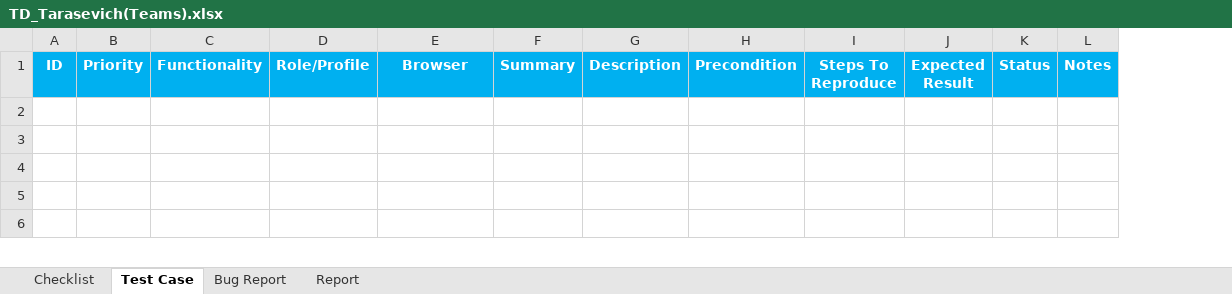
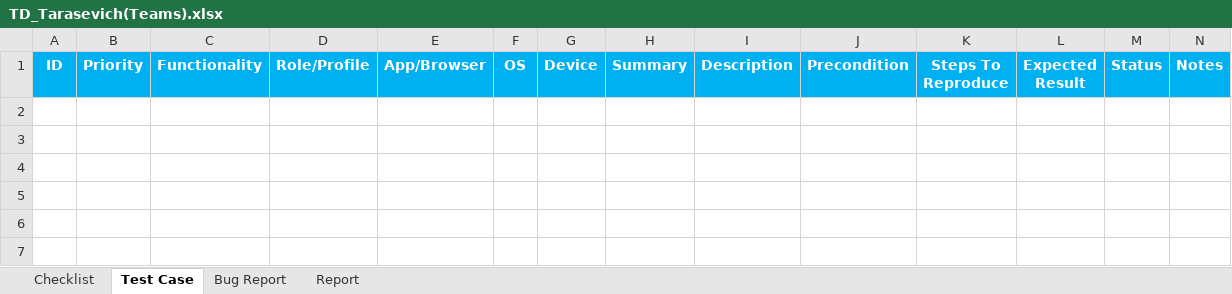
Before and after one commit to LesHaTaR/TMS_DipWork-Teams, an Excel workbook: TD_Tarasevich(Teams).xlsx, sheet Test Case, drawn as a sheet; only a part is shown; values as stored, in another font and other column widths than the file's, no borders; charts and pictures not drawn; the diff covers the shown part only; the diff names each change by its address in the sheet, - before the commit and + after, or states it on an @@ line.

```diff
--- a/TD_Tarasevich(Teams).xlsx (sheet Test Case)
+++ b/TD_Tarasevich(Teams).xlsx (sheet Test Case)
+column F (OS), empty
+column G (Device), empty
-E1: Browser
+E1: App/Browser
+row 7: (empty)
```
Also changed, not shown: 13 added rows and 7 edited cells elsewhere in this sheet, sheet Checklist, charts or pictures.
